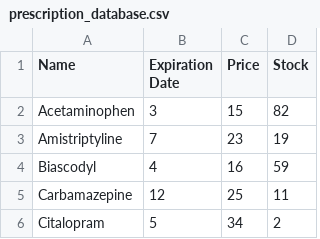
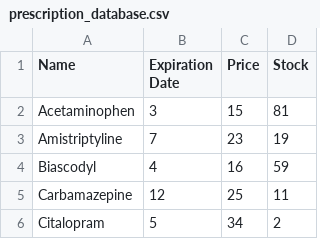
Before and after one commit to Diamondstar321/Narcs, a CSV file: prescription_database.csv, drawn as a sheet; only a part is shown.

```diff
--- a/prescription_database.csv
+++ b/prescription_database.csv
@@ -1,3 +1,3 @@
 Name,Expiration Date,Price,Stock
-Acetaminophen,3,15,82
+Acetaminophen,3,15,81
 Amistriptyline,7,23,19
```
Also changed, not shown: 8 other files.
